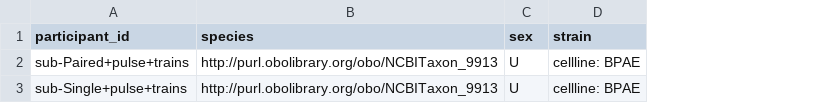
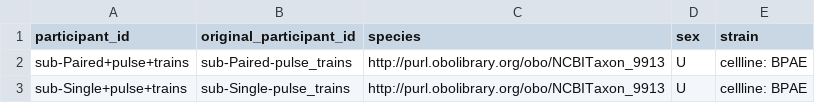
Before and after one commit to bids-dandisets/000633, a TSV file: participants.tsv, drawn as a sheet; the diff names each change by its address in the sheet, - before the commit and + after, or states it on an @@ line.

```diff
--- a/participants.tsv
+++ b/participants.tsv
+column B (original_participant_id), rows 2-3: sub-Paired-pulse_trains | sub-Single-pulse_trains
```
Also changed, not shown: 13 other files.
